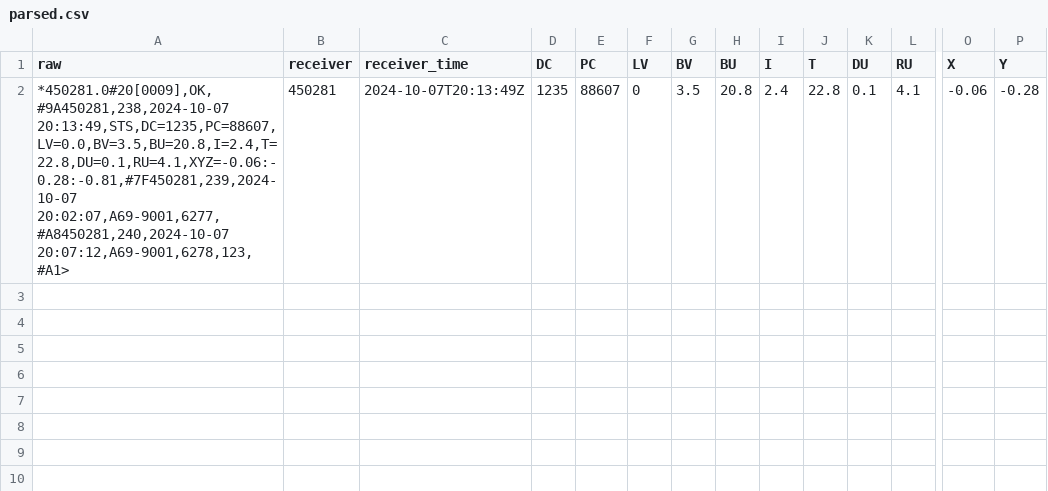
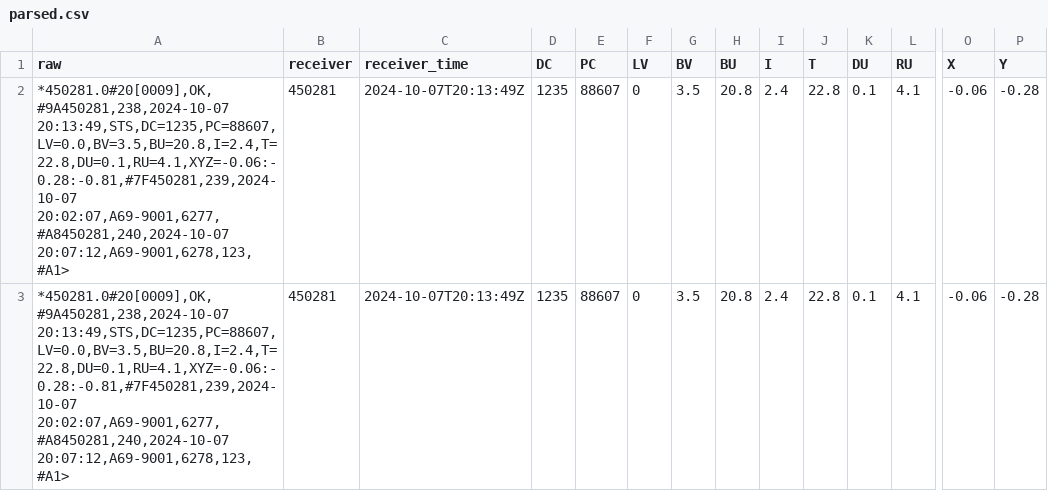
Before and after one commit to mhpob/biotelemetry-dash-gha, a CSV file: parsed.csv, drawn as a sheet; only a part is shown, gaps mark what is left out; rows hold the shown columns only; the diff names each change by its address in the sheet, - before the commit and + after, or states it on an @@ line.

Commit message:
[auto] Build Dashboard 2024-10-10 14:43

```diff
--- a/parsed.csv
+++ b/parsed.csv
+row 3: *450281.0#20[0009],OK,#9A450281,238,2024-10-07 20:13:49,STS,DC=1235,PC=88607,LV=0.0,BV=3.5,BU=20.8,I=2.4,T=22.8,DU=0.1,RU=4.1,XYZ=-0.06:-0.28:-0.81,#7F450281,239,2024-10-07 20:02:07,A69-9001,6277,#A8450281,240,2024-10-07 20:07:12,A69-9001,6278,123,#A1> | 450281 | 2024-10-07T20:13:49Z | 1235 | 88607 | 0 | 3.5 | 20.8 | 2.4 | 22.8 | 0.1 | 4.1 | -0.06 | -0.28
```
